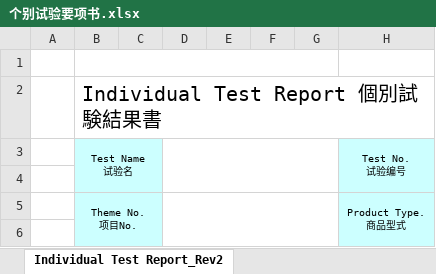
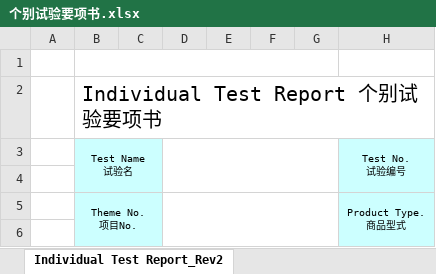
Before and after one commit to Michael-Xing/ohc_account_invoice, an Excel workbook: static/templates/excel/zh/个别试验要项书.xlsx, sheet Individual Test Report_Rev2, drawn as a sheet; only a part is shown; values as stored, in another font and other column widths than the file's, no borders; charts and pictures and conditional formats not drawn; the diff names each change by its address in the sheet, - before the commit and + after, or states it on an @@ line.

```diff
--- a/static/templates/excel/zh/个别试验要项书.xlsx (sheet Individual Test Report_Rev2)
+++ b/static/templates/excel/zh/个别试验要项书.xlsx (sheet Individual Test Report_Rev2)
-B2: Individual Test Report 個別試験結果書
+B2: Individual Test Report 个别试验要项书
```
Also changed, not shown: 3 other files.
